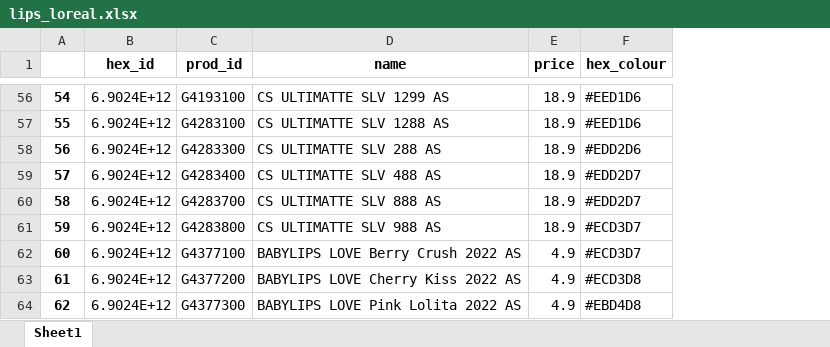
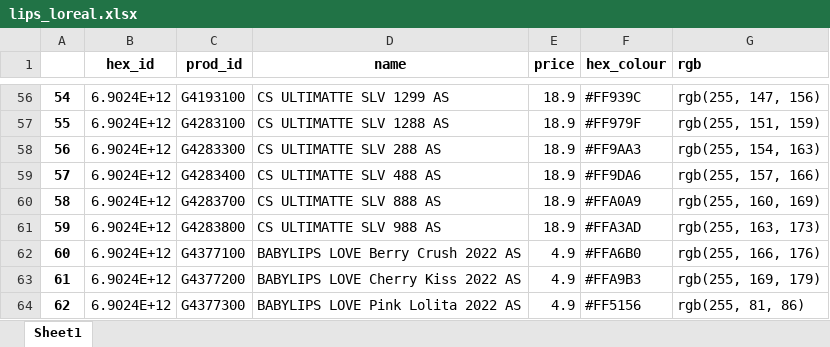
Before and after one commit to wchab/capstone, an Excel workbook: lips_loreal.xlsx, sheet Sheet1, drawn as a sheet; only a part is shown, gaps mark what is left out; values as stored, in another font and other column widths than the file's, no borders; charts and pictures not drawn; the diff covers the shown part only; the diff names each change by its address in the sheet, - before the commit and + after, or states it on an @@ line.

```diff
--- a/lips_loreal.xlsx (sheet Sheet1)
+++ b/lips_loreal.xlsx (sheet Sheet1)
+column G (rgb), rows 56-64: rgb(255, 147, 156) | rgb(255, 151, 159) | rgb(255, 154, 163) | rgb(255, 157, 166) | rgb(255, 160, 169) | rgb(255, 163, 173) | rgb(255, 166, 176) | rgb(255, 169, 179) | rgb(255, 81, 86)
-F56 (hex_colour): #EED1D6
+F56 (hex_colour): #FF939C
-F57 (hex_colour): #EED1D6
+F57 (hex_colour): #FF979F
-F58 (hex_colour): #EDD2D6
+F58 (hex_colour): #FF9AA3
-F59 (hex_colour): #EDD2D7
+F59 (hex_colour): #FF9DA6
-F60 (hex_colour): #EDD2D7
+F60 (hex_colour): #FFA0A9
-F61 (hex_colour): #ECD3D7
+F61 (hex_colour): #FFA3AD
-F62 (hex_colour): #ECD3D7
+F62 (hex_colour): #FFA6B0
-F63 (hex_colour): #ECD3D8
+F63 (hex_colour): #FFA9B3
-F64 (hex_colour): #EBD4D8
+F64 (hex_colour): #FF5156
```
Also changed, not shown: 54 edited cells elsewhere in this sheet, charts or pictures.
